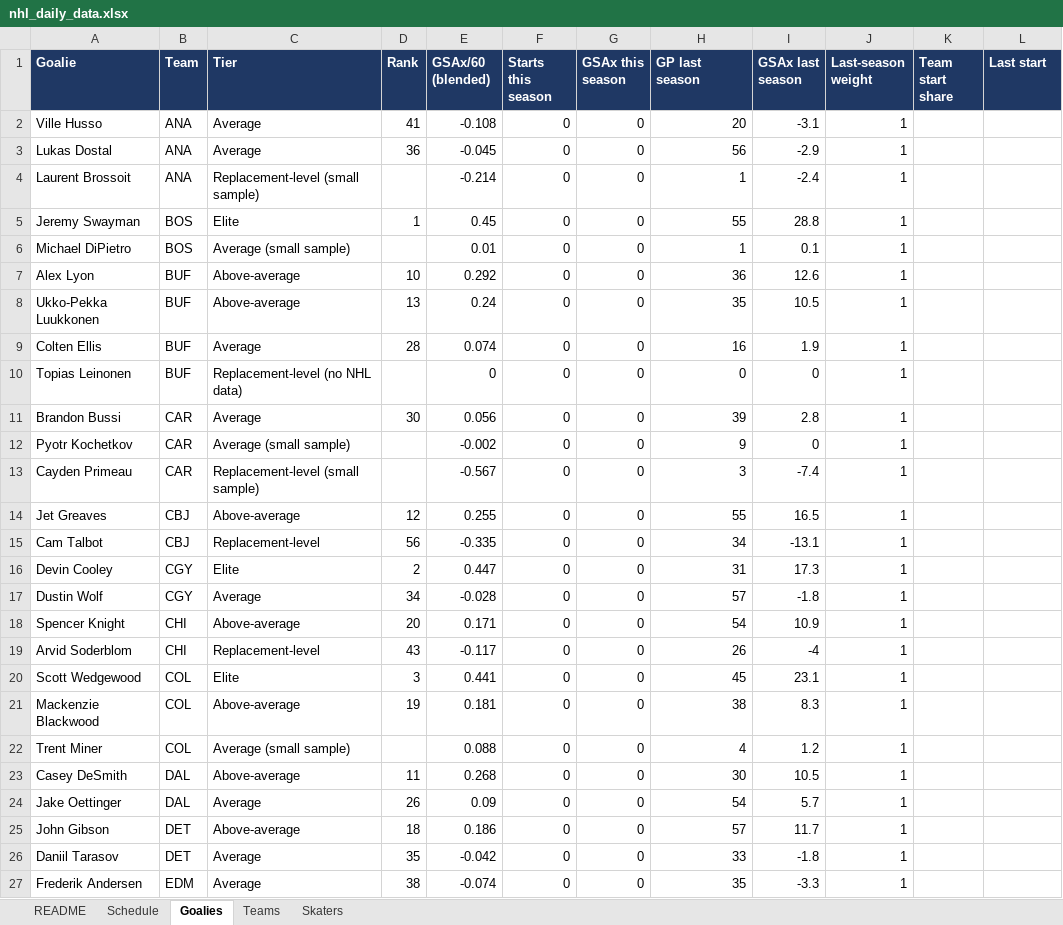
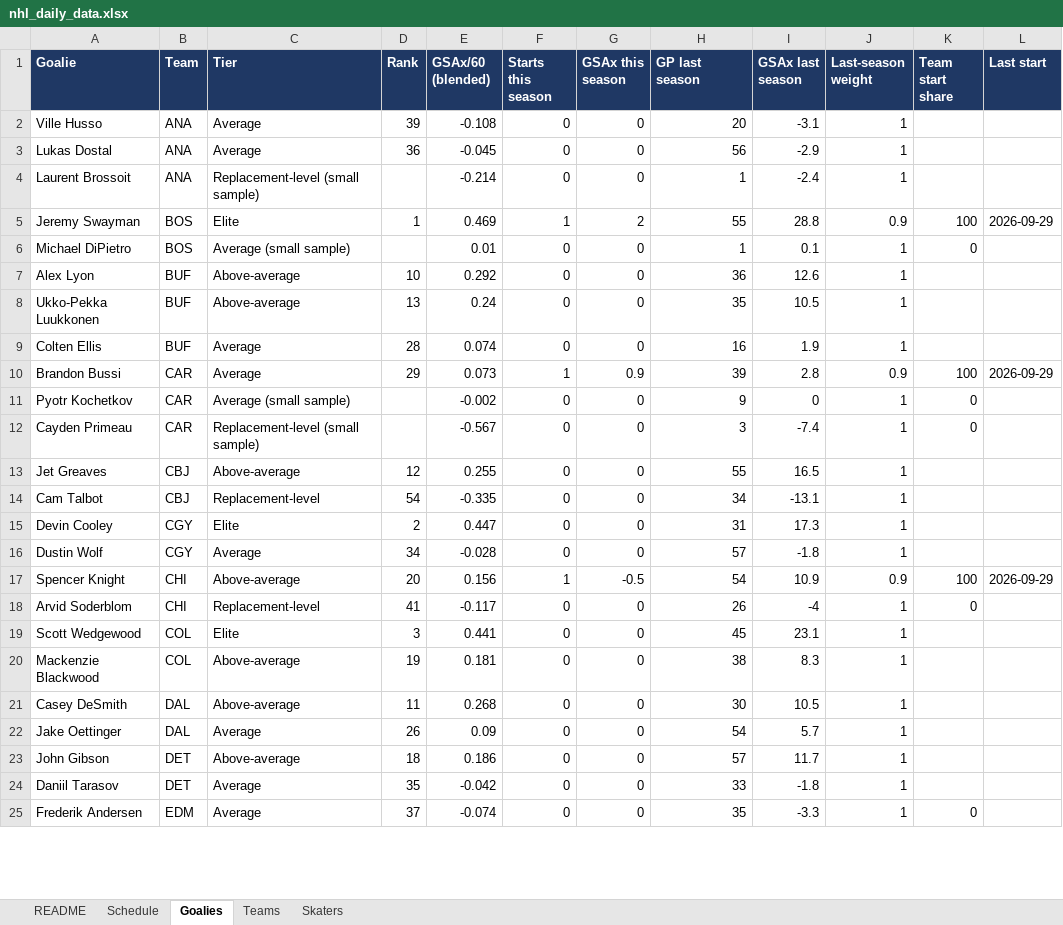
Before and after one commit to vimmer77/nhl-data, an Excel workbook: output/nhl_daily_data.xlsx, sheet Goalies, drawn as a sheet; only a part is shown; values as stored, in another font and other column widths than the file's, no borders; removed rows and columns are numbered as before the commit, all else as after; the diff covers the shown part only; the diff names each change by its address in the sheet, - before the commit and + after, or states it on an @@ line.

```diff
--- a/output/nhl_daily_data.xlsx (sheet Goalies)
+++ b/output/nhl_daily_data.xlsx (sheet Goalies)
-D2 (Rank): 41
+D2 (Rank): 39
-E5 (GSAx/60 (blended)): 0.45
+E5 (GSAx/60 (blended)): 0.469
-F5 (Starts this season): 0
+F5 (Starts this season): 1
-G5 (GSAx this season): 0
+G5 (GSAx this season): 2
-J5 (Last-season weight): 1
+J5 (Last-season weight): 0.9
-K5 (Team start share): (empty)
+K5 (Team start share): 100
-L5 (Last start): (empty)
+L5 (Last start): 2026-09-29
-K6 (Team start share): (empty)
+K6 (Team start share): 0
-row 10: Topias Leinonen | BUF | Replacement-level (no NHL data) |  | 0 | 0 | 0 | 0 | 0 | 1
-D10 (Rank): 30
+D10 (Rank): 29
-E10 (GSAx/60 (blended)): 0.056
+E10 (GSAx/60 (blended)): 0.073
-F10 (Starts this season): 0
+F10 (Starts this season): 1
-G10 (GSAx this season): 0
+G10 (GSAx this season): 0.9
-J10 (Last-season weight): 1
+J10 (Last-season weight): 0.9
-K10 (Team start share): (empty)
+K10 (Team start share): 100
-L10 (Last start): (empty)
+L10 (Last start): 2026-09-29
-K11:K12 (Team start share): (empty)
+K11:K12 (Team start share): 0
-D14 (Rank): 56
+D14 (Rank): 54
-E17 (GSAx/60 (blended)): 0.171
+E17 (GSAx/60 (blended)): 0.156
-F17 (Starts this season): 0
+F17 (Starts this season): 1
-G17 (GSAx this season): 0
+G17 (GSAx this season): -0.5
-J17 (Last-season weight): 1
+J17 (Last-season weight): 0.9
-K17 (Team start share): (empty)
+K17 (Team start share): 100
-L17 (Last start): (empty)
+L17 (Last start): 2026-09-29
-D18 (Rank): 43
+D18 (Rank): 41
-K18 (Team start share): (empty)
+K18 (Team start share): 0
-row 22: Trent Miner | COL | Average (small sample) |  | 0.088 | 0 | 0 | 4 | 1.2 | 1
-D25 (Rank): 38
+D25 (Rank): 37
-K25 (Team start share): (empty)
+K25 (Team start share): 0
```
Also changed, not shown: 2 added rows, 7 removed rows and 64 edited cells elsewhere in this sheet, sheet Skaters, sheet Schedule, sheet Teams, sheet README, 11 other files.
